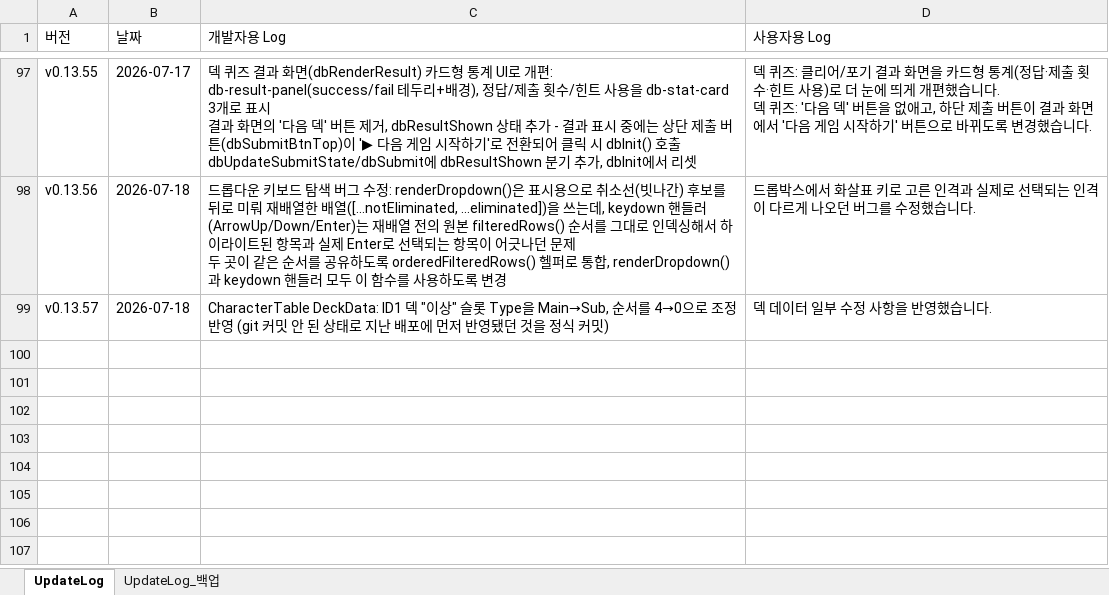
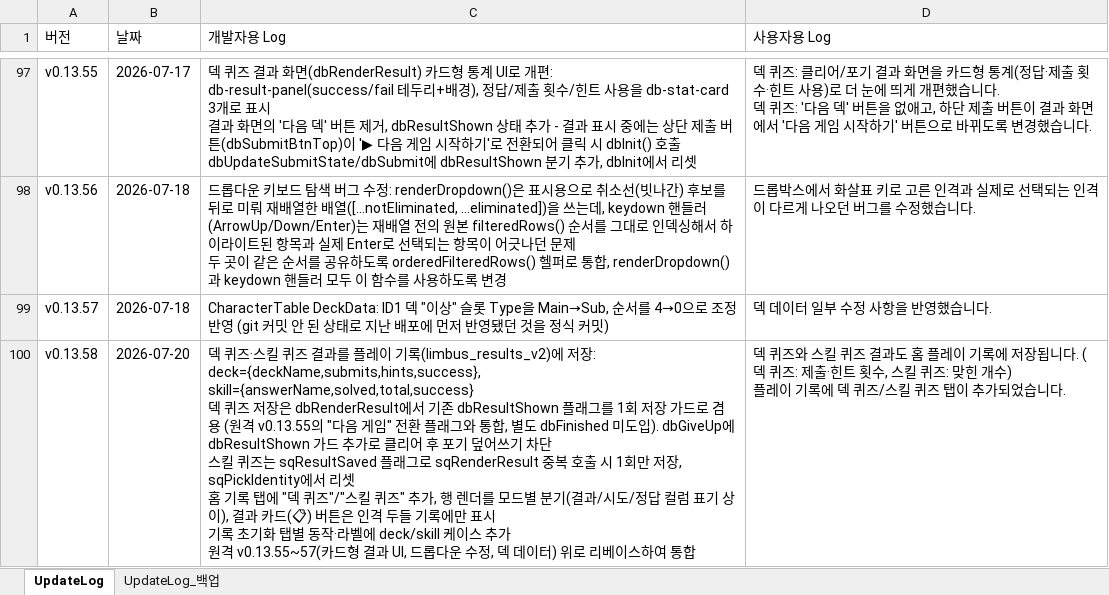
Before and after one commit to ilyoon98/limquiz, an Excel workbook: UpdateLog.xlsx, sheet UpdateLog, drawn as a sheet; only a part is shown, gaps mark what is left out; values as stored, in another font and other column widths than the file's, no borders; ↵ is a line break in a cell; the diff names each change by its address in the sheet, - before the commit and + after, or states it on an @@ line.

```diff
--- a/UpdateLog.xlsx (sheet UpdateLog)
+++ b/UpdateLog.xlsx (sheet UpdateLog)
+row 100: v0.13.58 | 2026-07-20 | 덱 퀴즈·스킬 퀴즈 결과를 플레이 기록(limbus_results_v2)에 저장: deck={deckName,submits,hints,success}, skill={answerName,solved,total,success} ↵ 덱 퀴즈 저장은 dbRenderResult에서 기존 dbResultShown 플래그를 1회 저장 가드로 겸용 (원격 v0.13.55의 "다음 게임" 전환 플래그와 통합, 별도 dbFinished 미도입). dbGiveUp에 dbResultShown 가드 추가로 클리어 후 포기 덮어쓰기 차단 ↵ 스킬 퀴즈는 sqResultSaved 플래그로 sqRenderResult 중복 호출 시 1회만 저장, sqPickIdentity에서 리셋 ↵ 홈 기록 탭에 "덱 퀴즈"/"스킬 퀴즈" 추가, 행 렌더를 모드별 분기(결과/시도/정답 컬럼 표기 상이), 결과 카드(📋) 버튼은 인격 두들 기록에만 표시 ↵ 기록 초기화 탭별 동작·라벨에 deck/skill 케이스 추가 ↵ 원격 v0.13.55~57(카드형 결과 UI, 드롭다운 수정, 덱 데이터) 위로 리베이스하여 통합 | 덱 퀴즈와 스킬 퀴즈 결과도 홈 플레이 기록에 저장됩니다. (덱 퀴즈: 제출·힌트 횟수, 스킬 퀴즈: 맞힌 개수) ↵ 플레이 기록에 덱 퀴즈/스킬 퀴즈 탭이 추가되었습니다.
```
Also changed, not shown: 1 other file.
